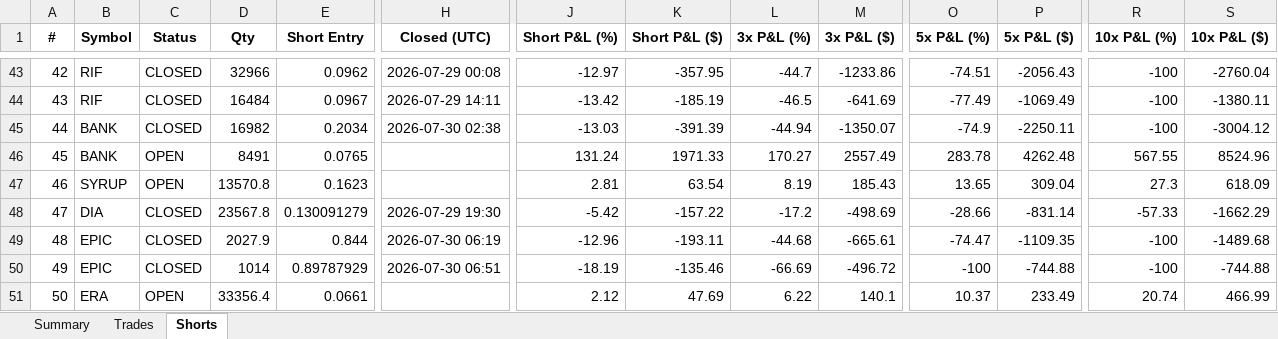
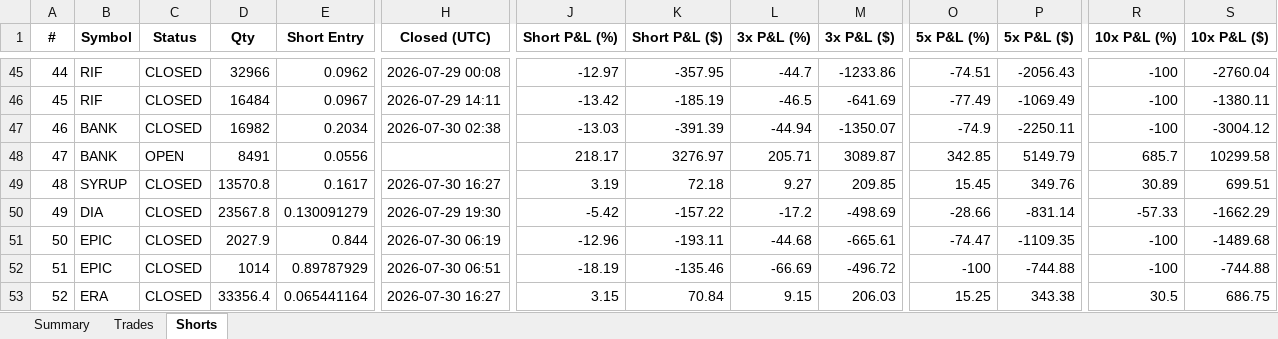
Before and after one commit to mayursachdeva/redemption-bot, an Excel workbook: leverage_journal.xlsx, sheet Shorts, drawn as a sheet; only a part is shown, gaps mark what is left out; values as stored, in another font and other column widths than the file's, no borders; addresses are those after the commit; the diff covers the shown part only; the diff names each change by its address in the sheet, - before the commit and + after, or states it on an @@ line.

```diff
--- a/leverage_journal.xlsx (sheet Shorts)
+++ b/leverage_journal.xlsx (sheet Shorts)
@@ column A (#) renumbered between rows 7 and 55 @@
-E48 (Short Entry): 0.0765
+E48 (Short Entry): 0.0556
-J48 (Short P&L (%)): 131.24
+J48 (Short P&L (%)): 218.17
-K48 (Short P&L ($)): 1971.33
+K48 (Short P&L ($)): 3276.97
-L48 (3x P&L (%)): 170.27
+L48 (3x P&L (%)): 205.71
-M48 (3x P&L ($)): 2557.49
+M48 (3x P&L ($)): 3089.87
-O48 (5x P&L (%)): 283.78
+O48 (5x P&L (%)): 342.85
-P48 (5x P&L ($)): 4262.48
+P48 (5x P&L ($)): 5149.79
-R48 (10x P&L (%)): 567.55
+R48 (10x P&L (%)): 685.7
-S48 (10x P&L ($)): 8524.96
+S48 (10x P&L ($)): 10299.58
-C49 (Status): OPEN
+C49 (Status): CLOSED
-E49 (Short Entry): 0.1623
+E49 (Short Entry): 0.1617
-H49 (Closed (UTC)): (empty)
+H49 (Closed (UTC)): 2026-07-30 16:27
-J49 (Short P&L (%)): 2.81
+J49 (Short P&L (%)): 3.19
-K49 (Short P&L ($)): 63.54
+K49 (Short P&L ($)): 72.18
-L49 (3x P&L (%)): 8.19
+L49 (3x P&L (%)): 9.27
-M49 (3x P&L ($)): 185.43
+M49 (3x P&L ($)): 209.85
-O49 (5x P&L (%)): 13.65
+O49 (5x P&L (%)): 15.45
-P49 (5x P&L ($)): 309.04
+P49 (5x P&L ($)): 349.76
-R49 (10x P&L (%)): 27.3
+R49 (10x P&L (%)): 30.89
-S49 (10x P&L ($)): 618.09
+S49 (10x P&L ($)): 699.51
-C53 (Status): OPEN
+C53 (Status): CLOSED
-E53 (Short Entry): 0.0661
+E53 (Short Entry): 0.065441164
-H53 (Closed (UTC)): (empty)
+H53 (Closed (UTC)): 2026-07-30 16:27
-J53 (Short P&L (%)): 2.12
+J53 (Short P&L (%)): 3.15
-K53 (Short P&L ($)): 47.69
+K53 (Short P&L ($)): 70.84
-L53 (3x P&L (%)): 6.22
+L53 (3x P&L (%)): 9.15
-M53 (3x P&L ($)): 140.1
+M53 (3x P&L ($)): 206.03
-O53 (5x P&L (%)): 10.37
+O53 (5x P&L (%)): 15.25
-P53 (5x P&L ($)): 233.49
+P53 (5x P&L ($)): 343.38
-R53 (10x P&L (%)): 20.74
+R53 (10x P&L (%)): 30.5
-S53 (10x P&L ($)): 466.99
+S53 (10x P&L ($)): 686.75
```
Also changed, not shown: 18 added rows, 2 removed rows and 102 edited cells elsewhere in this sheet, sheet Trades, sheet Summary, 2 other files.
